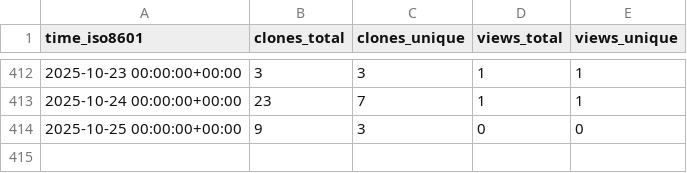
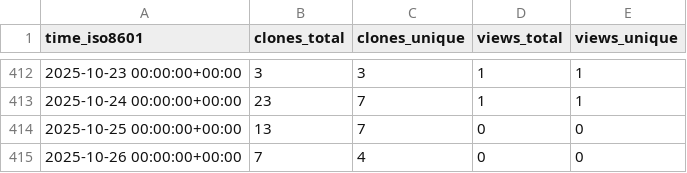
Before and after one commit to grp-bork/spire, a CSV file: grp-bork/spire/ghrs-data/views_clones_aggregate.csv, drawn as a sheet; only a part is shown, gaps mark what is left out.

```diff
--- a/grp-bork/spire/ghrs-data/views_clones_aggregate.csv
+++ b/grp-bork/spire/ghrs-data/views_clones_aggregate.csv
@@ -413,2 +413,3 @@ time_iso8601,clones_total,clones_unique,views_total,views_unique
 2025-10-24 00:00:00+00:00,23,7,1,1
-2025-10-25 00:00:00+00:00,9,3,0,0
+2025-10-25 00:00:00+00:00,13,7,0,0
+2025-10-26 00:00:00+00:00,7,4,0,0
```
Also changed, not shown: 1 other file.
